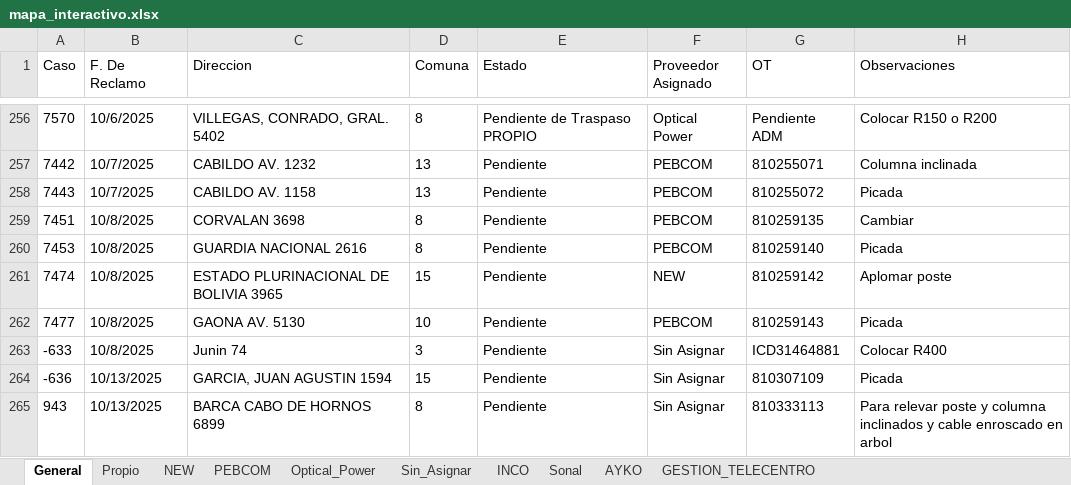
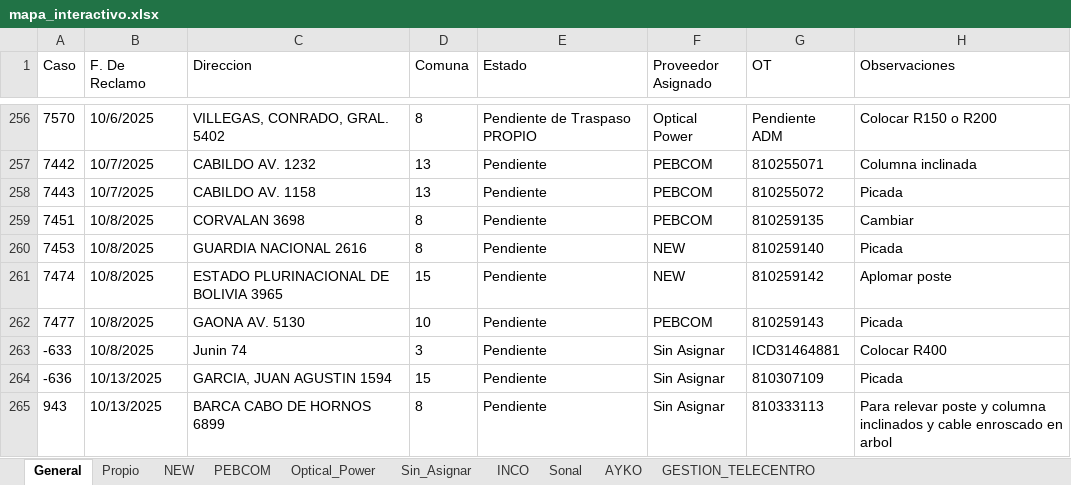
Before and after one commit to gestiondereclamosteco/pendientes_mantenimiento, an Excel workbook: mapa_interactivo.xlsx, sheet General, drawn as a sheet; only a part is shown, gaps mark what is left out; values as stored, in another font and other column widths than the file's, no borders; the diff names each change by its address in the sheet, - before the commit and + after, or states it on an @@ line.

```diff
--- a/mapa_interactivo.xlsx (sheet General)
+++ b/mapa_interactivo.xlsx (sheet General)
-F260 (Proveedor Asignado): PEBCOM
+F260 (Proveedor Asignado): NEW
```
Also changed, not shown: sheet PEBCOM, sheet NEW, 1 other file.
